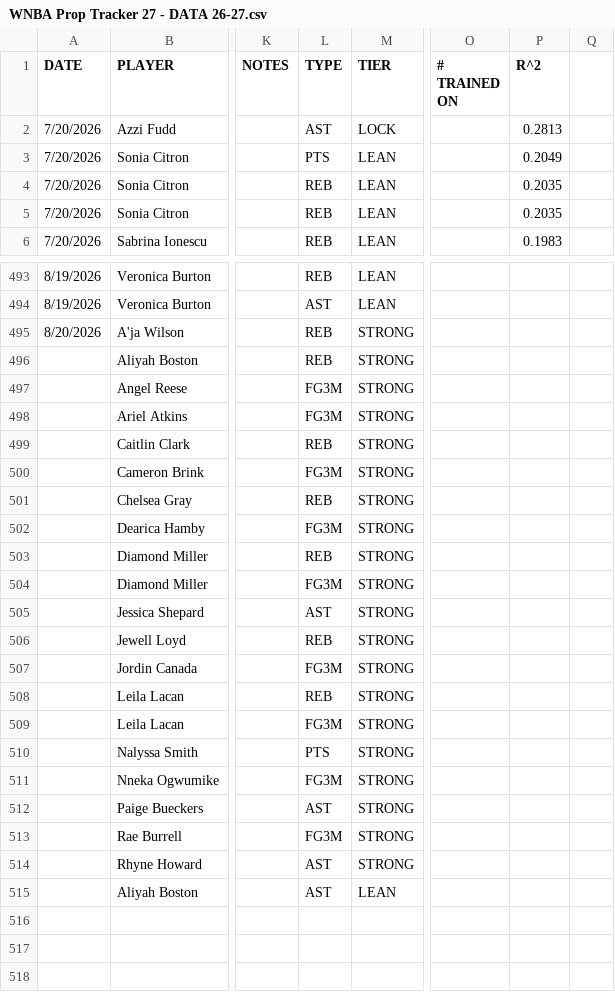
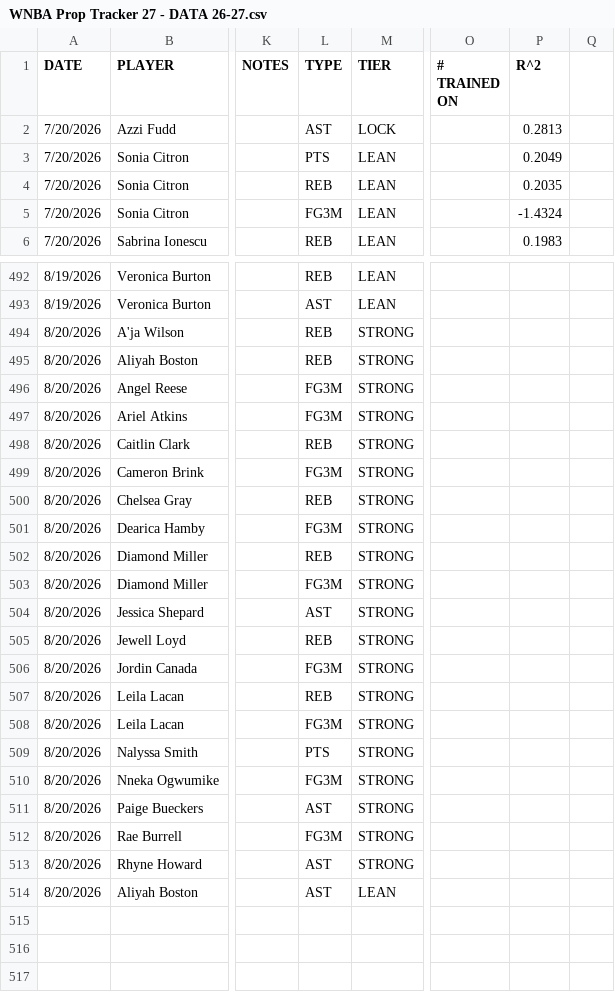
Before and after one commit to Ewlisten/lucky-predictions, a CSV file: data/WNBA Prop Tracker 27 - DATA 26-27.csv, drawn as a sheet; only a part is shown, gaps mark what is left out; addresses are those after the commit; the diff covers the shown part only; the diff names each change by its address in the sheet, - before the commit and + after, or states it on an @@ line.

```diff
--- a/data/WNBA Prop Tracker 27 - DATA 26-27.csv
+++ b/data/WNBA Prop Tracker 27 - DATA 26-27.csv
-L5 (TYPE): REB
+L5 (TYPE): FG3M
-P5 (R^2): 0.2035
+P5 (R^2): -1.4324
-A495:A514 (DATE): (empty)
+A495:A514 (DATE): 8/20/2026
```
Also changed, not shown: 1 removed row and 59 edited cells elsewhere in this file.
